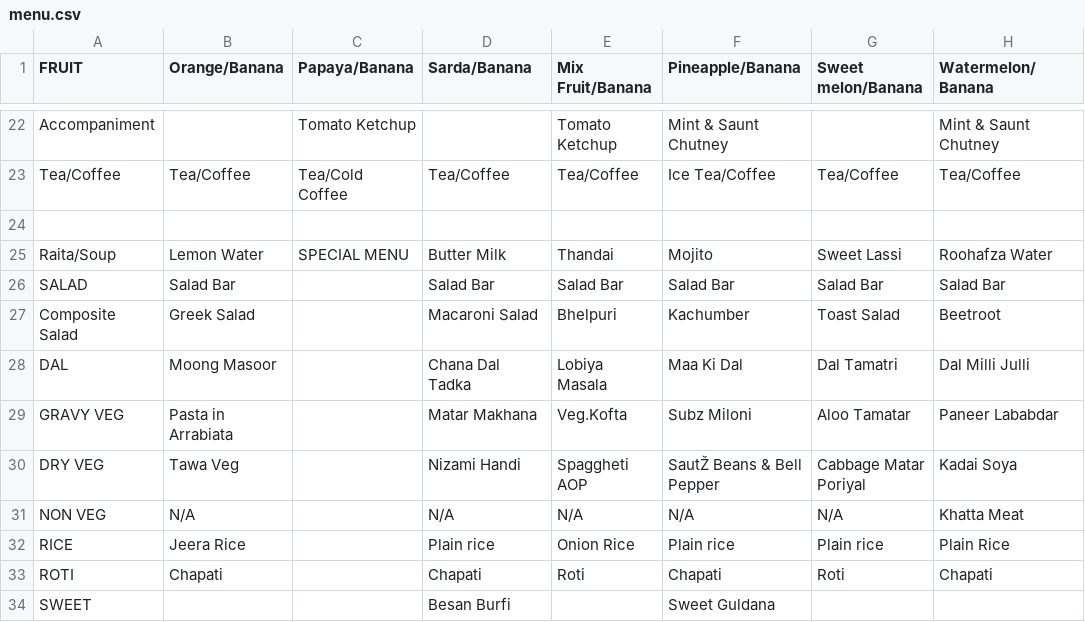
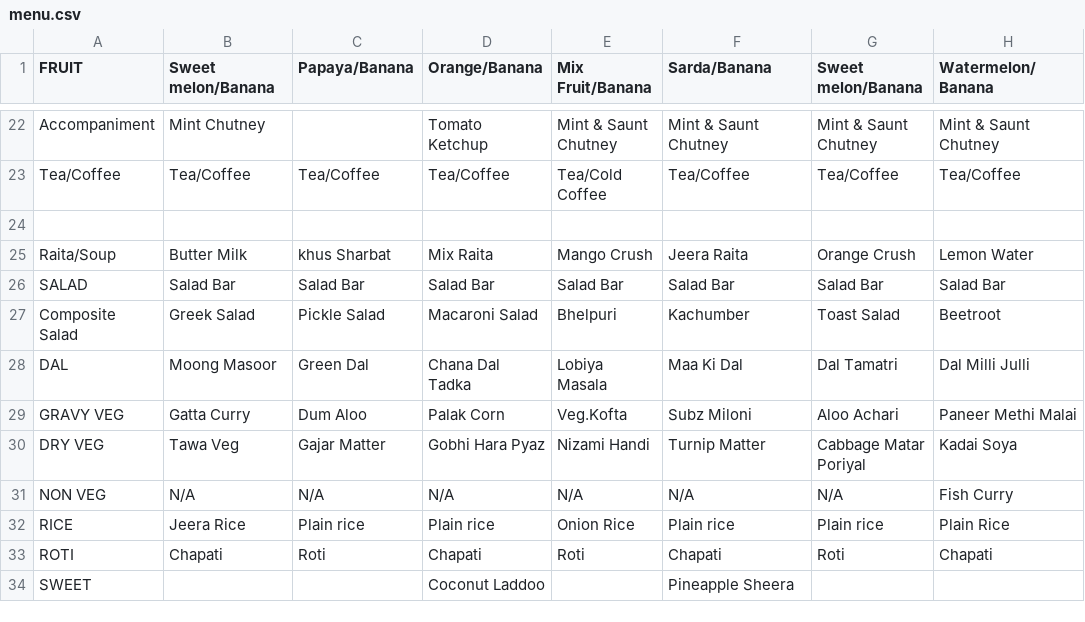
Before and after one commit to agdhruv/shuttle-bot, a CSV file: menu.csv, drawn as a sheet; only a part is shown, gaps mark what is left out; removed rows and columns are numbered as before the commit, all else as after; the diff covers the shown part only; the diff names each change by its address in the sheet, - before the commit and + after, or states it on an @@ line.

Commit message:
Update menu

```diff
--- a/menu.csv
+++ b/menu.csv
-B1: Orange/Banana
+B1: Sweet melon/Banana
-D1: Sarda/Banana
+D1: Orange/Banana
-F1: Pineapple/Banana
+F1: Sarda/Banana
-B22 (Sweet melon/Banana): (empty)
+B22 (Sweet melon/Banana): Mint Chutney
-C22 (Papaya/Banana): Tomato Ketchup
+C22 (Papaya/Banana): (empty)
-D22 (Orange/Banana): (empty)
+D22 (Orange/Banana): Tomato Ketchup
-E22 (Mix Fruit/Banana): Tomato Ketchup
+E22 (Mix Fruit/Banana): Mint & Saunt Chutney
-G22 (Sweet melon/Banana): (empty)
+G22 (Sweet melon/Banana): Mint & Saunt Chutney
-C23 (Papaya/Banana): Tea/Cold Coffee
+C23 (Papaya/Banana): Tea/Coffee
-E23 (Mix Fruit/Banana): Tea/Coffee
+E23 (Mix Fruit/Banana): Tea/Cold Coffee
-F23 (Sarda/Banana): Ice Tea/Coffee
+F23 (Sarda/Banana): Tea/Coffee
-row 25: Raita/Soup | Lemon Water | SPECIAL MENU | Butter Milk | Thandai | Mojito | Sweet Lassi | Roohafza Water
+row 25: Raita/Soup | Butter Milk | khus Sharbat | Mix Raita | Mango Crush | Jeera Raita | Orange Crush | Lemon Water
-C26 (Papaya/Banana): (empty)
+C26 (Papaya/Banana): Salad Bar
-C27 (Papaya/Banana): (empty)
+C27 (Papaya/Banana): Pickle Salad
-C28 (Papaya/Banana): (empty)
+C28 (Papaya/Banana): Green Dal
-B29 (Sweet melon/Banana): Pasta in Arrabiata
+B29 (Sweet melon/Banana): Gatta Curry
-C29 (Papaya/Banana): (empty)
+C29 (Papaya/Banana): Dum Aloo
-D29 (Orange/Banana): Matar Makhana
+D29 (Orange/Banana): Palak Corn
-G29 (Sweet melon/Banana): Aloo Tamatar
+G29 (Sweet melon/Banana): Aloo Achari
-H29 (Watermelon/Banana): Paneer Lababdar
+H29 (Watermelon/Banana): Paneer Methi Malai
-C30 (Papaya/Banana): (empty)
+C30 (Papaya/Banana): Gajar Matter
-D30 (Orange/Banana): Nizami Handi
+D30 (Orange/Banana): Gobhi Hara Pyaz
-E30 (Mix Fruit/Banana): Spaggheti AOP
+E30 (Mix Fruit/Banana): Nizami Handi
-F30 (Sarda/Banana): SautŽ Beans & Bell Pepper
+F30 (Sarda/Banana): Turnip Matter
-C31 (Papaya/Banana): (empty)
+C31 (Papaya/Banana): N/A
-H31 (Watermelon/Banana): Khatta Meat
+H31 (Watermelon/Banana): Fish Curry
-C32 (Papaya/Banana): (empty)
+C32 (Papaya/Banana): Plain rice
-C33 (Papaya/Banana): (empty)
+C33 (Papaya/Banana): Roti
-D34 (Orange/Banana): Besan Burfi
+D34 (Orange/Banana): Coconut Laddoo
-F34 (Sarda/Banana): Sweet Guldana
+F34 (Sarda/Banana): Pineapple Sheera
```
Also changed, not shown: 7 added rows, 7 removed rows and 20 edited cells elsewhere in this file.
